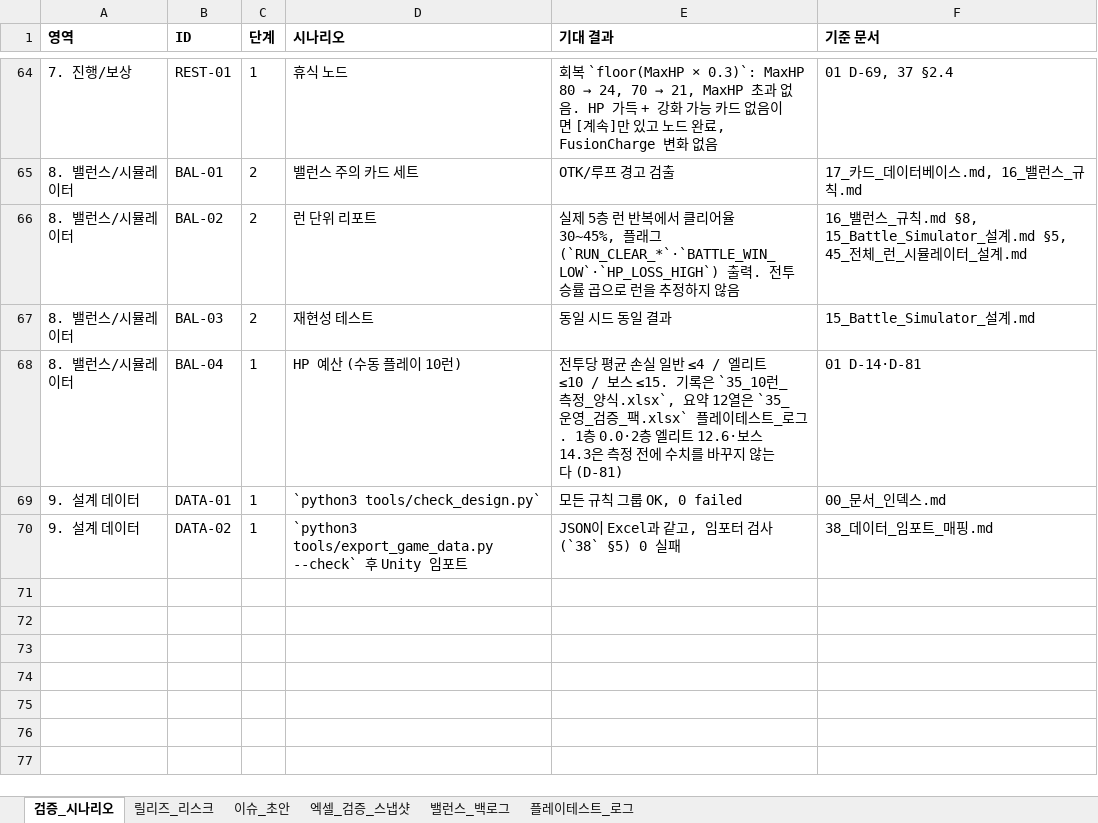
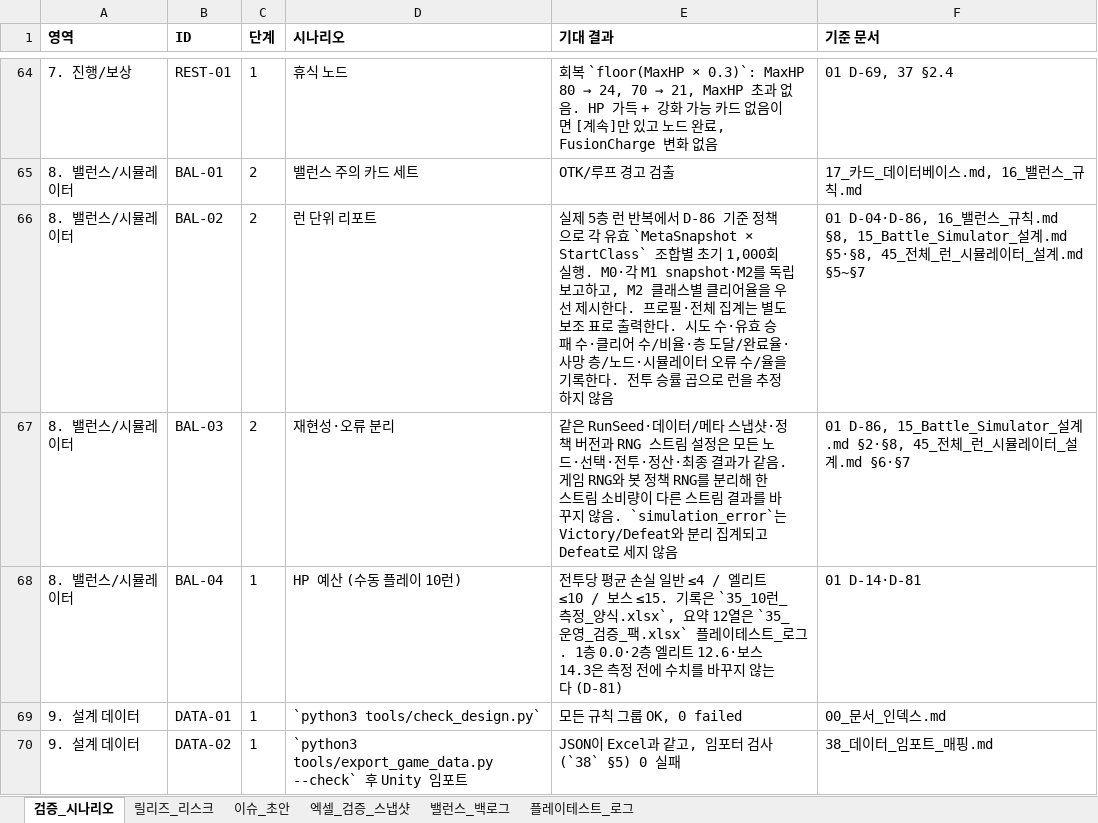
Before and after one commit to guswnstjr125/game, an Excel workbook: docs/design/35_운영_검증_팩.xlsx, sheet 검증_시나리오, drawn as a sheet; only a part is shown, gaps mark what is left out; values as stored, in another font and other column widths than the file's, no borders; the diff names each change by its address in the sheet, - before the commit and + after, or states it on an @@ line.

Commit message:
docs: D-86 런 시뮬레이터 기준 정책 확정

```diff
--- a/docs/design/35_운영_검증_팩.xlsx (sheet 검증_시나리오)
+++ b/docs/design/35_운영_검증_팩.xlsx (sheet 검증_시나리오)
-E66 (기대 결과): …복에서 클리어율 30~45%, 플래그(`RUN_CLEAR_*`·`BATTLE_WIN_LOW`·`HP_LOSS_HIGH`) 출력. 전투…
+E66 (기대 결과): …복에서 D-86 기준 정책으로 각 유효 `MetaSnapshot × StartClass` 조합별 초기 1,000회 실행. M0·각 M1 snapshot·M2를 독립 보고하고, M2 클래스별 클리어율을 우선 제시한다. 프로필·전체 집계는 별도 보조 표로 출력한다. 시도 수·유효 승패 수·클리어 수/비율·층 도달/완료율·사망 층/노드·시뮬레이터 오류 수/율을 기록한다. 전투…
-F66 (기준 문서): 16_밸런스_규칙.md §8, 15_Battle_Simulator_설계.md §5, 45_전체_런_시뮬레이터_설계.md
+F66 (기준 문서): 01 D-04·D-86, 16_밸런스_규칙.md §8, 15_Battle_Simulator_설계.md §5·§8, 45_전체_런_시뮬레이터_설계.md §5~§7
-D67 (시나리오): 재현성 테스트
+D67 (시나리오): 재현성·오류 분리
-E67 (기대 결과): 동일 시드 동일 결과
+E67 (기대 결과): 같은 RunSeed·데이터/메타 스냅샷·정책 버전과 RNG 스트림 설정은 모든 노드·선택·전투·정산·최종 결과가 같음. 게임 RNG와 봇 정책 RNG를 분리해 한 스트림 소비량이 다른 스트림 결과를 바꾸지 않음. `simulation_error`는 Victory/Defeat와 분리 집계되고 Defeat로 세지 않음
-F67 (기준 문서): 15_Battle_Simulator_설계.md
+F67 (기준 문서): 01 D-86, 15_Battle_Simulator_설계.md §2·§8, 45_전체_런_시뮬레이터_설계.md §6·§7
```
Also changed, not shown: 9 other files.
